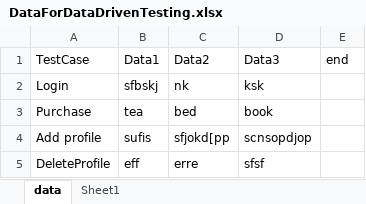
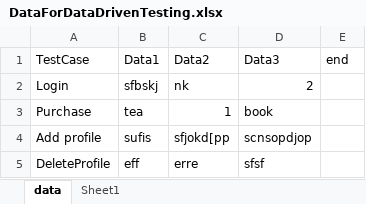
Before and after one commit to Twarita-lab/dataDrivenLogicFromExcel, an Excel workbook: DataForDataDrivenTesting.xlsx, sheet data, drawn as a sheet; values as stored, in another font and other column widths than the file's, no borders; the diff names each change by its address in the sheet, - before the commit and + after, or states it on an @@ line.

Commit message:
TestNG dataprovider with excel integration added

```diff
--- a/DataForDataDrivenTesting.xlsx (sheet data)
+++ b/DataForDataDrivenTesting.xlsx (sheet data)
-D2: ksk
+D2: 2
-C3: bed
+C3: 1
```
Also changed, not shown: 26 other files.
